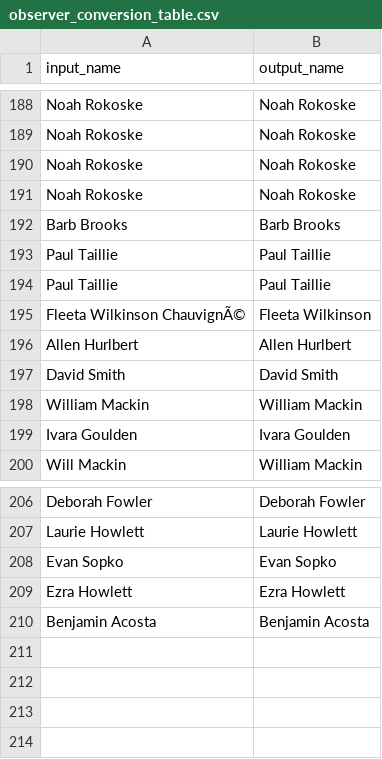
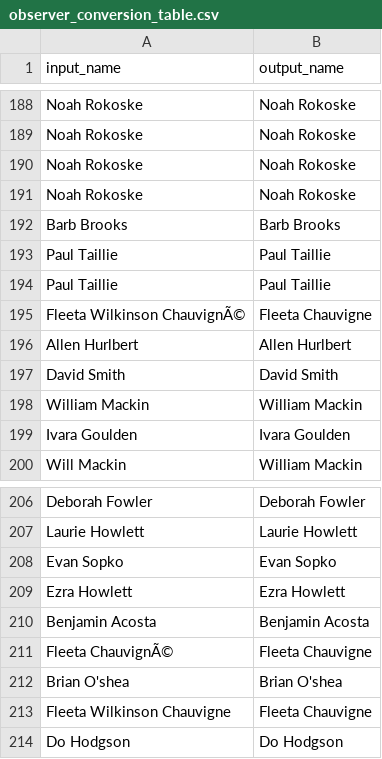
Before and after one commit to nc-minibbs/mbbs, a CSV file: data/observer/observer_conversion_table.csv, drawn as a sheet; only a part is shown, gaps mark what is left out.

```diff
--- a/data/observer/observer_conversion_table.csv
+++ b/data/observer/observer_conversion_table.csv
@@ -194,3 +194,3 @@ Noah Rokoske,Noah Rokoske
 Paul Taillie,Paul Taillie
-Fleeta Wilkinson ChauvignÃ©,Fleeta Wilkinson
+Fleeta Wilkinson ChauvignÃ©,Fleeta Chauvigne
  Allen Hurlbert,Allen Hurlbert
@@ -210 +210,5 @@ Ezra Howlett,Ezra Howlett
 Benjamin Acosta,Benjamin Acosta
+Fleeta ChauvignÃ©,Fleeta Chauvigne
+Brian O'shea,Brian O'shea
+Fleeta Wilkinson Chauvigne,Fleeta Chauvigne
+Do Hodgson,Do Hodgson
```
Also changed, not shown: data/route_stop_coordinates.csv, 21 other files.
